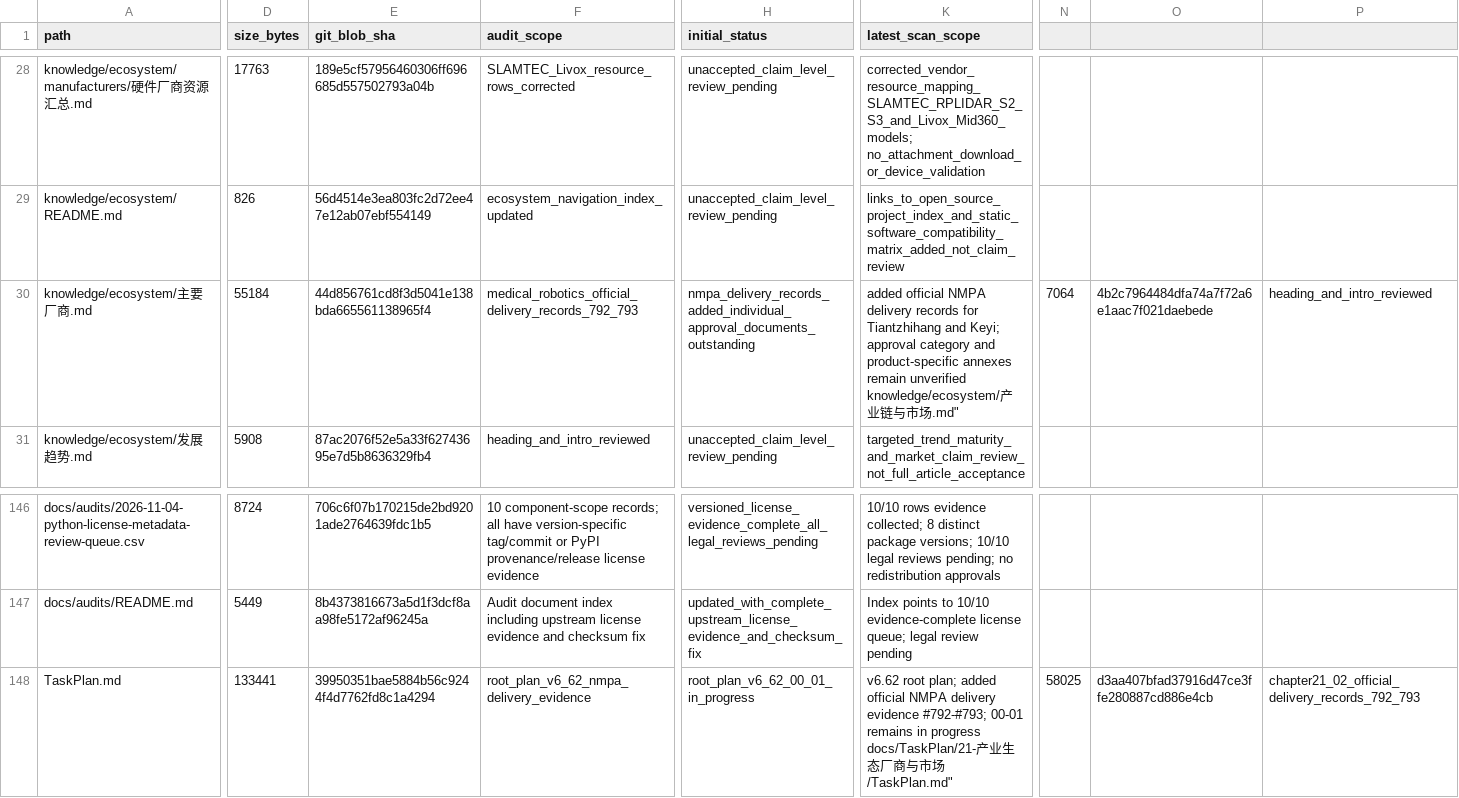
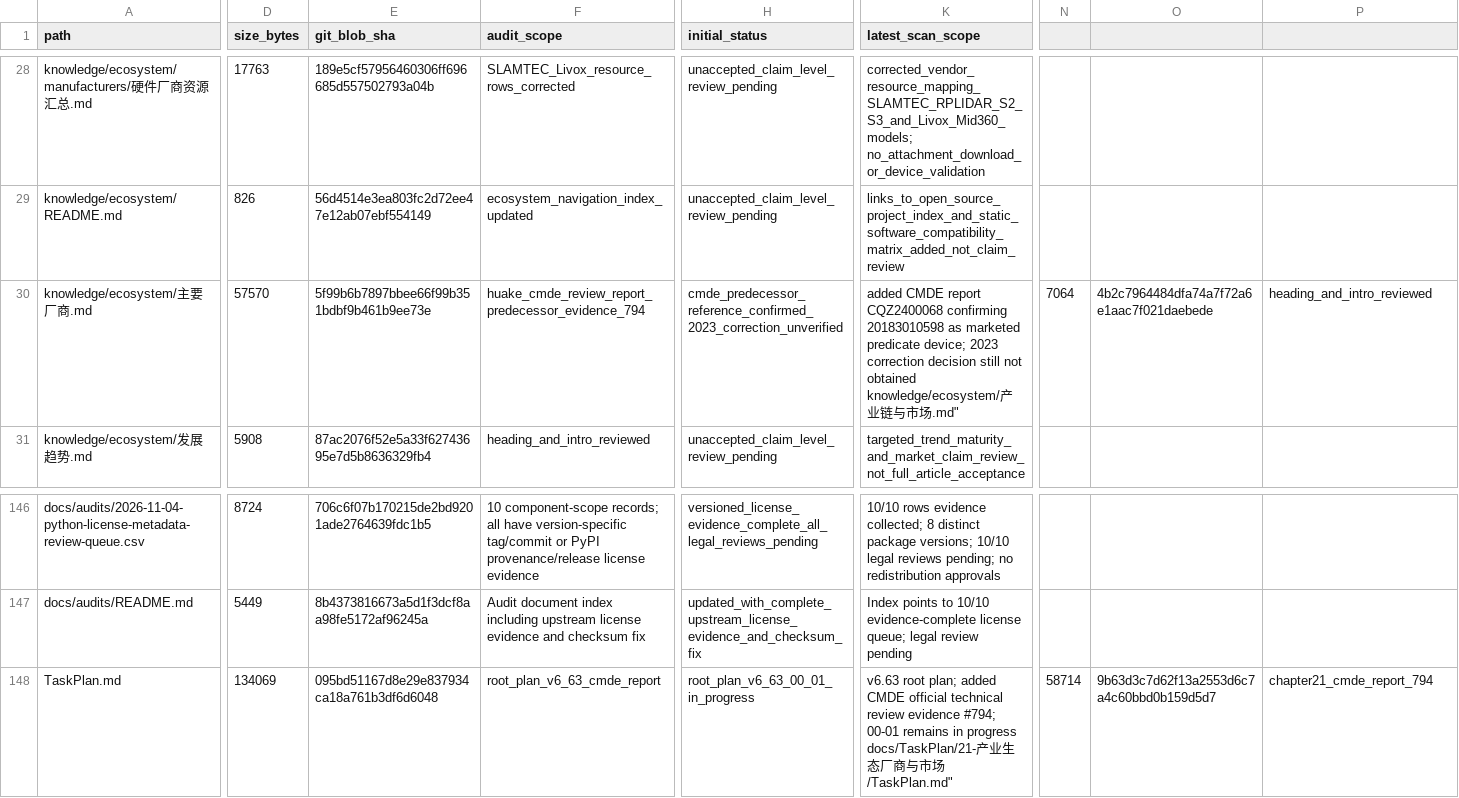
Before and after one commit to rexyll/robot_knowledgebasement, a CSV file: docs/audits/2026-11-03-knowledge-asset-inventory.csv, drawn as a sheet; only a part is shown, gaps mark what is left out; ↵ is a line break in a cell; the diff covers the shown part only; the diff names each change by its address in the sheet, - before the commit and + after, or states it on an @@ line.

Commit message:
audit: refresh inventory for v6.63 and CMDE evidence

```diff
--- a/docs/audits/2026-11-03-knowledge-asset-inventory.csv
+++ b/docs/audits/2026-11-03-knowledge-asset-inventory.csv
-D30 (size_bytes): 55184
+D30 (size_bytes): 57570
-E30 (git_blob_sha): 44d856761cd8f3d5041e138bda665561138965f4
+E30 (git_blob_sha): 5f99b6b7897bbee66f99b351bdbf9b461b9ee73e
-F30 (audit_scope): medical_robotics_official_delivery_records_792_793
+F30 (audit_scope): huake_cmde_review_report_predecessor_evidence_794
-H30 (initial_status): nmpa_delivery_records_added_individual_approval_documents_outstanding
+H30 (initial_status): cmde_predecessor_reference_confirmed_2023_correction_unverified
-K30 (latest_scan_scope): added official NMPA delivery records for Tiantzhihang and Keyi; approval category and product-specific annexes remain unverified ↵ knowledge/ecosystem/产…
+K30 (latest_scan_scope): added CMDE report CQZ2400068 confirming 20183010598 as marketed predicate device; 2023 correction decision still not obtained ↵ knowledge/ecosystem/产…
-D148 (size_bytes): 133441
+D148 (size_bytes): 134069
-E148 (git_blob_sha): 39950351bae5884b56c9244f4d7762fd8c1a4294
+E148 (git_blob_sha): 095bd51167d8e29e837934ca18a761b3df6d6048
-F148 (audit_scope): root_plan_v6_62_nmpa_delivery_evidence
+F148 (audit_scope): root_plan_v6_63_cmde_report
-H148 (initial_status): root_plan_v6_62_00_01_in_progress
+H148 (initial_status): root_plan_v6_63_00_01_in_progress
-K148 (latest_scan_scope): v6.62 root plan; added official NMPA delivery evidence #792-#793; 00-01 remains…
+K148 (latest_scan_scope): v6.63 root plan; added CMDE official technical review evidence #794; 00-01 remains…
-N148: 58025
+N148: 58714
-O148: d3aa407bfad37916d47ce3ffe280887cd886e4cb
+O148: 9b63d3c7d62f13a2553d6c7a4c60bbd0b159d5d7
-P148: chapter21_02_official_delivery_records_792_793
+P148: chapter21_cmde_report_794
```
Also changed, not shown: 6 edited cells elsewhere in this file.
